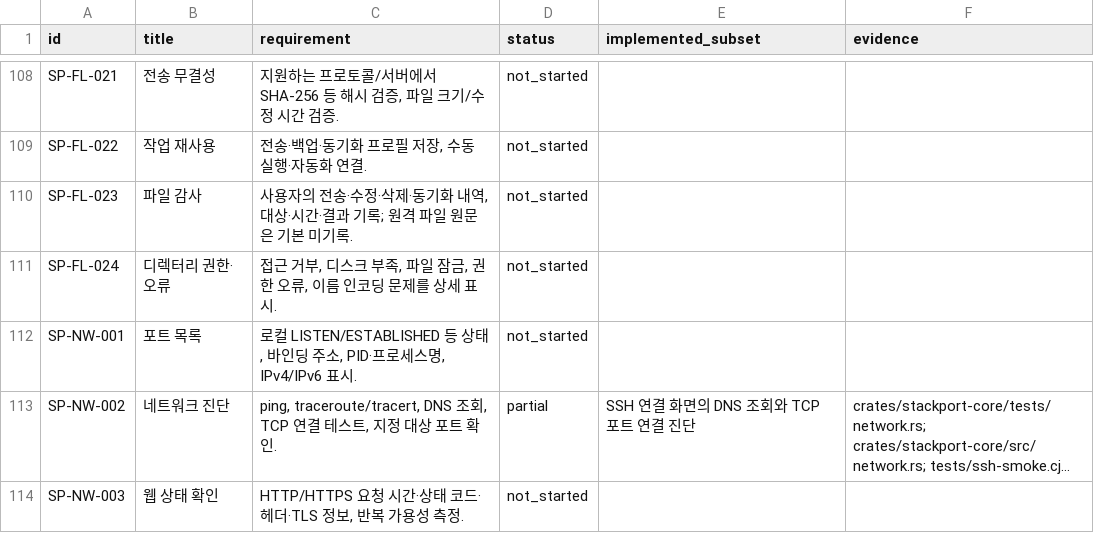
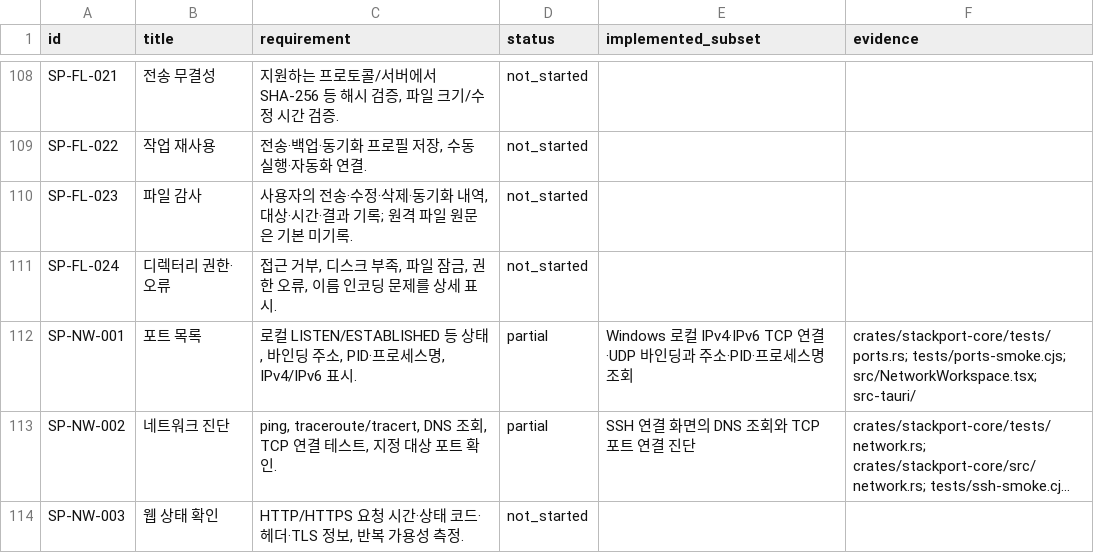
Before and after one commit to KimPolar/StackPort, a CSV file: docs/requirements.csv, drawn as a sheet; only a part is shown, gaps mark what is left out; long unchanged cells end in …; the diff names each change by its address in the sheet, - before the commit and + after, or states it on an @@ line.

Commit message:
feat: inspect Windows TCP and UDP endpoints

```diff
--- a/docs/requirements.csv
+++ b/docs/requirements.csv
-D112 (status): not_started
+D112 (status): partial
-E112 (implemented_subset): (empty)
+E112 (implemented_subset): Windows 로컬 IPv4·IPv6 TCP 연결·UDP 바인딩과 주소·PID·프로세스명 조회
-F112 (evidence): (empty)
+F112 (evidence): crates/stackport-core/tests/ports.rs; tests/ports-smoke.cjs; src/NetworkWorkspace.tsx; src-tauri/
```
Also changed, not shown: 12 other files.
